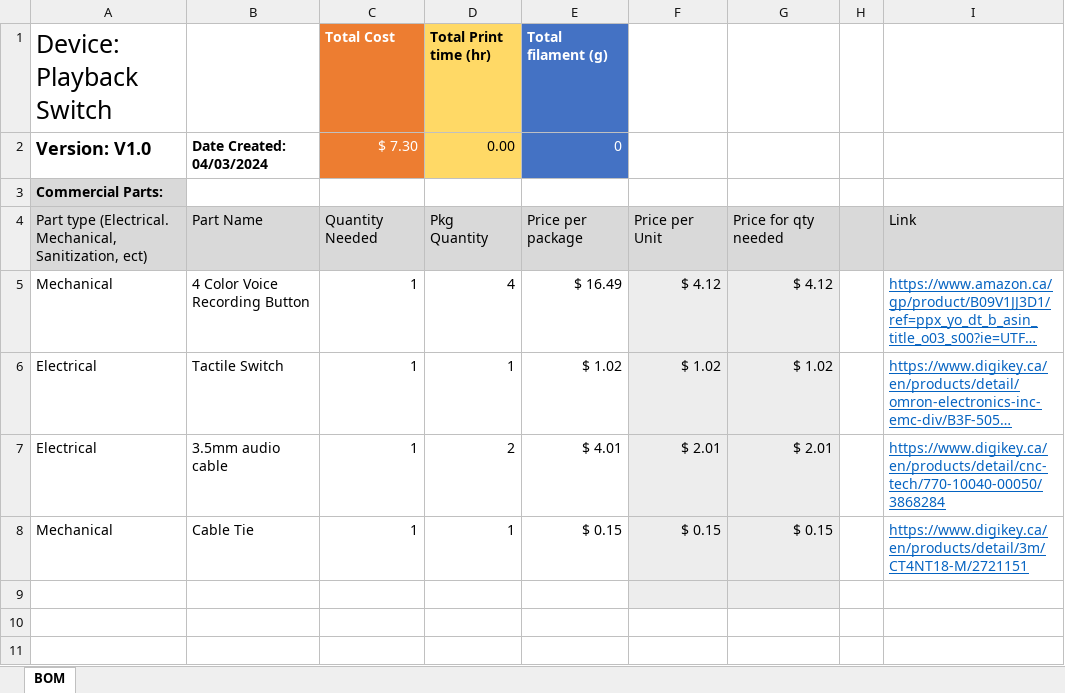
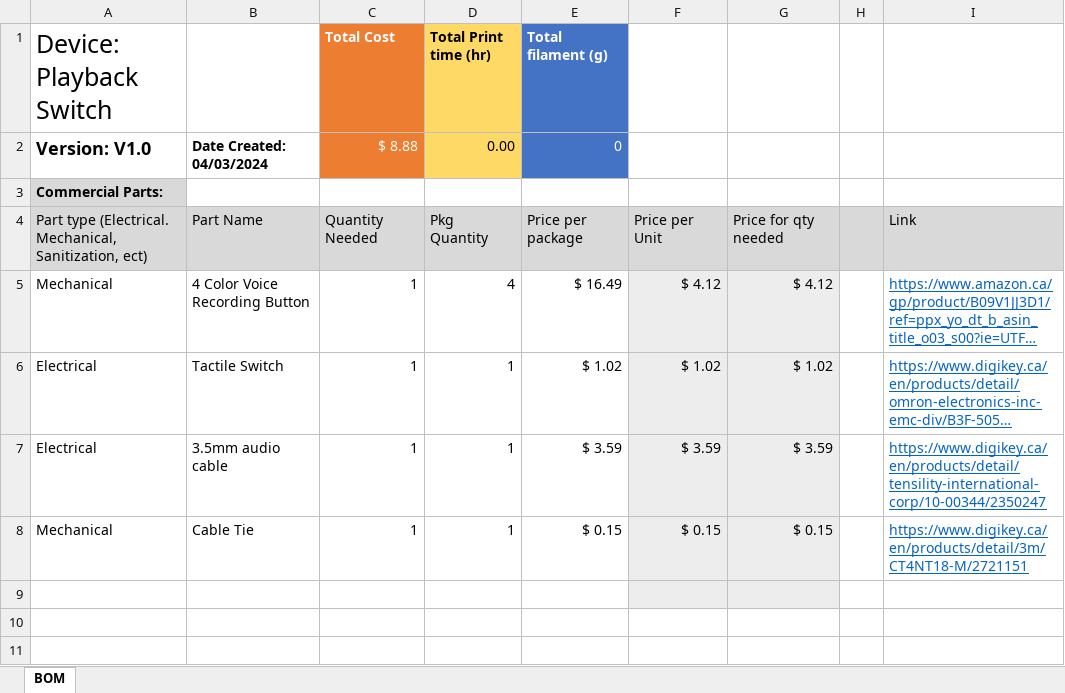
Before and after one commit to makersmakingchange/Playback-Switch, an Excel workbook: Documentation/Working_Documents/Playback_Switch_BOM.xlsx, sheet BOM, drawn as a sheet; only a part is shown; long unchanged cells end in …; values as stored, in another font and other column widths than the file's, no borders; the diff names each change by its address in the sheet, - before the commit and + after, or states it on an @@ line.

Commit message:
Update Cable
Updated cable to the one in interact switch. Old one was way too short, needed to be stripped, and was TRS instead of mono

```diff
--- a/Documentation/Working_Documents/Playback_Switch_BOM.xlsx (sheet BOM)
+++ b/Documentation/Working_Documents/Playback_Switch_BOM.xlsx (sheet BOM)
-C2 (Total Cost): $ 7.30
+C2 (Total Cost): $ 8.88
-D7 (Total Print time (hr)): 2
+D7 (Total Print time (hr)): 1
-E7 (Total filament (g)): $ 4.01
+E7 (Total filament (g)): $ 3.59
-F7: $ 2.01
+F7: $ 3.59
-G7: $ 2.01
+G7: $ 3.59
-I7: https://www.digikey.ca/en/products/detail/cnc-tech/770-10040-00050/3868284
+I7: https://www.digikey.ca/en/products/detail/tensility-international-corp/10-00344/2350247
```
Also changed, not shown: Documentation/Playback_Switch_BOM.xlsx.
